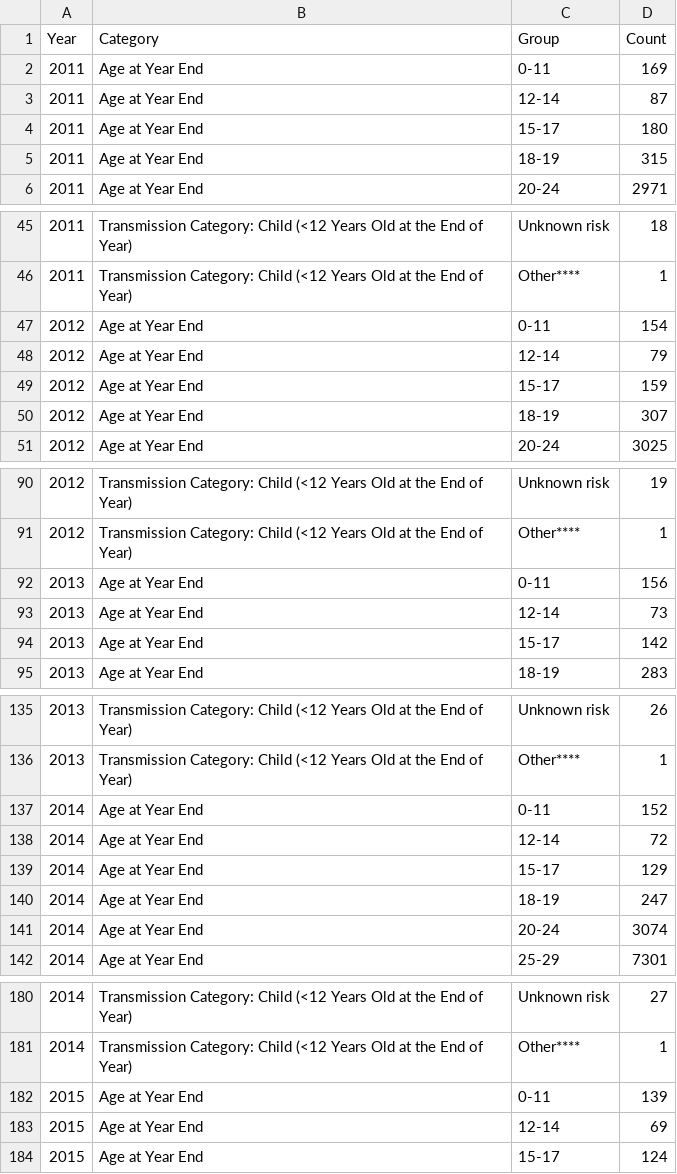
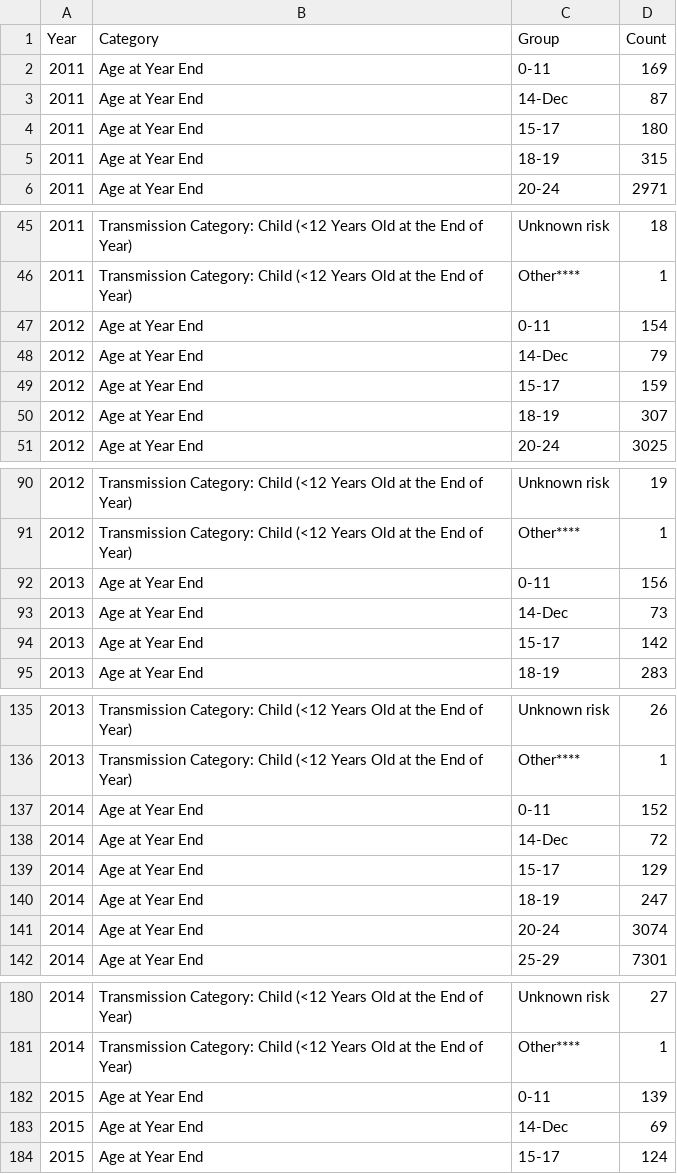
Before and after one commit to simonswu23/HIV-AIDs-Data-Analysis, a CSV file: persons-living-with-hiv-aids-2011-2017.csv, drawn as a sheet; only a part is shown, gaps mark what is left out; the diff covers the shown part only.

```diff
--- a/persons-living-with-hiv-aids-2011-2017.csv
+++ b/persons-living-with-hiv-aids-2011-2017.csv
@@ -2,3 +2,3 @@ Year,Category,Group,Count
 2011,Age at Year End,0-11,169
-2011,Age at Year End,12-14,87
+2011,Age at Year End,14-Dec,87
 2011,Age at Year End,15-17,180
@@ -47,3 +47,3 @@ Year,Category,Group,Count
 2012,Age at Year End,0-11,154
-2012,Age at Year End,12-14,79
+2012,Age at Year End,14-Dec,79
 2012,Age at Year End,15-17,159
@@ -92,3 +92,3 @@ Year,Category,Group,Count
 2013,Age at Year End,0-11,156
-2013,Age at Year End,12-14,73
+2013,Age at Year End,14-Dec,73
 2013,Age at Year End,15-17,142
@@ -137,3 +137,3 @@ Year,Category,Group,Count
 2014,Age at Year End,0-11,152
-2014,Age at Year End,12-14,72
+2014,Age at Year End,14-Dec,72
 2014,Age at Year End,15-17,129
@@ -182,3 +182,3 @@ Year,Category,Group,Count
 2015,Age at Year End,0-11,139
-2015,Age at Year End,12-14,69
+2015,Age at Year End,14-Dec,69
 2015,Age at Year End,15-17,124
```
Also changed, not shown: 2 edited cells elsewhere in this file, 12 other files.
